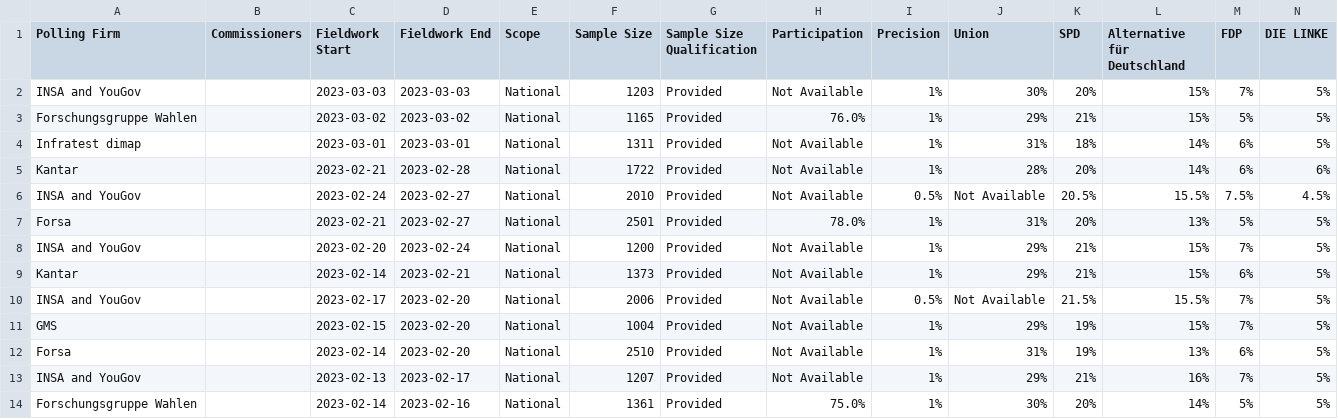
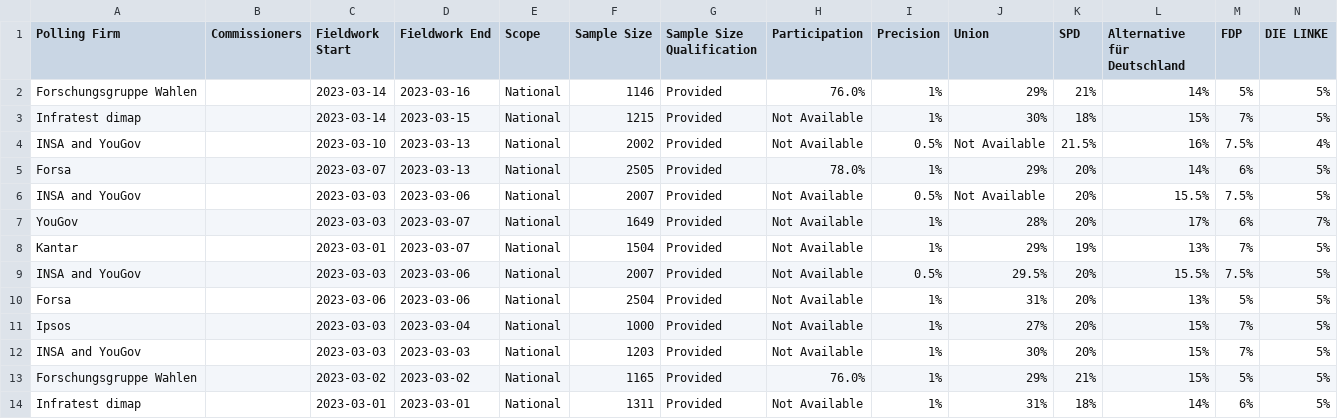
Before and after one commit to michalskop/europeelects, a CSV file: data_original/de.csv, drawn as a sheet; only a part is shown; the shorter side is filled out with more unchanged rows; rows hold the shown columns only; the diff names each change by its address in the sheet, - before the commit and + after, or states it on an @@ line.

```diff
--- a/data_original/de.csv
+++ b/data_original/de.csv
+row 2: Forschungsgruppe Wahlen |  | 2023-03-14 | 2023-03-16 | National | 1146 | Provided | 76.0% | 1% | 29% | 21% | 14% | 5% | 5%
+row 3: Infratest dimap |  | 2023-03-14 | 2023-03-15 | National | 1215 | Provided | Not Available | 1% | 30% | 18% | 15% | 7% | 5%
+row 4: INSA and YouGov |  | 2023-03-10 | 2023-03-13 | National | 2002 | Provided | Not Available | 0.5% | Not Available | 21.5% | 16% | 7.5% | 4%
+row 5: Forsa |  | 2023-03-07 | 2023-03-13 | National | 2505 | Provided | 78.0% | 1% | 29% | 20% | 14% | 6% | 5%
+row 6: INSA and YouGov |  | 2023-03-03 | 2023-03-06 | National | 2007 | Provided | Not Available | 0.5% | Not Available | 20% | 15.5% | 7.5% | 5%
+row 7: YouGov |  | 2023-03-03 | 2023-03-07 | National | 1649 | Provided | Not Available | 1% | 28% | 20% | 17% | 6% | 7%
+row 8: Kantar |  | 2023-03-01 | 2023-03-07 | National | 1504 | Provided | Not Available | 1% | 29% | 19% | 13% | 7% | 5%
+row 9: INSA and YouGov |  | 2023-03-03 | 2023-03-06 | National | 2007 | Provided | Not Available | 0.5% | 29.5% | 20% | 15.5% | 7.5% | 5%
+row 10: Forsa |  | 2023-03-06 | 2023-03-06 | National | 2504 | Provided | Not Available | 1% | 31% | 20% | 13% | 5% | 5%
+row 11: Ipsos |  | 2023-03-03 | 2023-03-04 | National | 1000 | Provided | Not Available | 1% | 27% | 20% | 15% | 7% | 5%
```
Also changed, not shown: data_original/at.csv, data_original/ee.csv, 1 other file.
